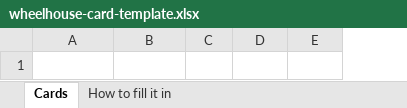
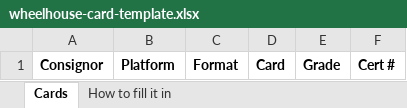
Before and after one commit to Wheelhousecards/wheelhousecards.github.io, an Excel workbook: assets/wheelhouse-card-template.xlsx, sheet Cards, drawn as a sheet; values as stored, in another font and other column widths than the file's, no borders; addresses are those after the commit; the diff names each change by its address in the sheet, - before the commit and + after, or states it on an @@ line.

```diff
--- a/assets/wheelhouse-card-template.xlsx (sheet Cards)
+++ b/assets/wheelhouse-card-template.xlsx (sheet Cards)
+column C, row 1: Format
-A1:B1 text colour: #FFFFFF
+A1:B1 text colour: black
-D1:F1 text colour: #FFFFFF
+D1:F1 text colour: black
```
Also changed, not shown: sheet How to fill it in, 6 other files.
